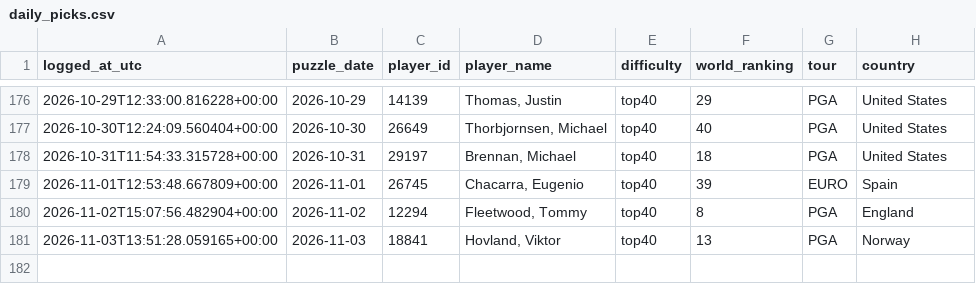
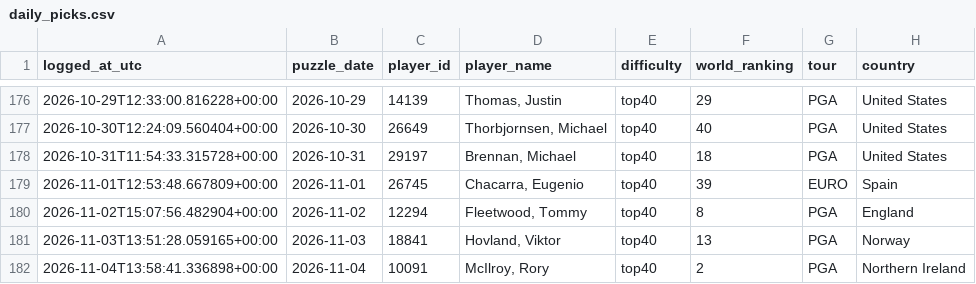
Before and after one commit to rosiekipling/pardle, a CSV file: data/daily_picks.csv, drawn as a sheet; only a part is shown, gaps mark what is left out.

```diff
--- a/data/daily_picks.csv
+++ b/data/daily_picks.csv
@@ -181 +181,2 @@ logged_at_utc,puzzle_date,player_id,player_name,difficulty,world_ranking,tour,co
 2026-11-03T13:51:28.059165+00:00,2026-11-03,18841,"Hovland, Viktor",top40,13,PGA,Norway
+2026-11-04T13:58:41.336898+00:00,2026-11-04,10091,"McIlroy, Rory",top40,2,PGA,Northern Ireland
```
